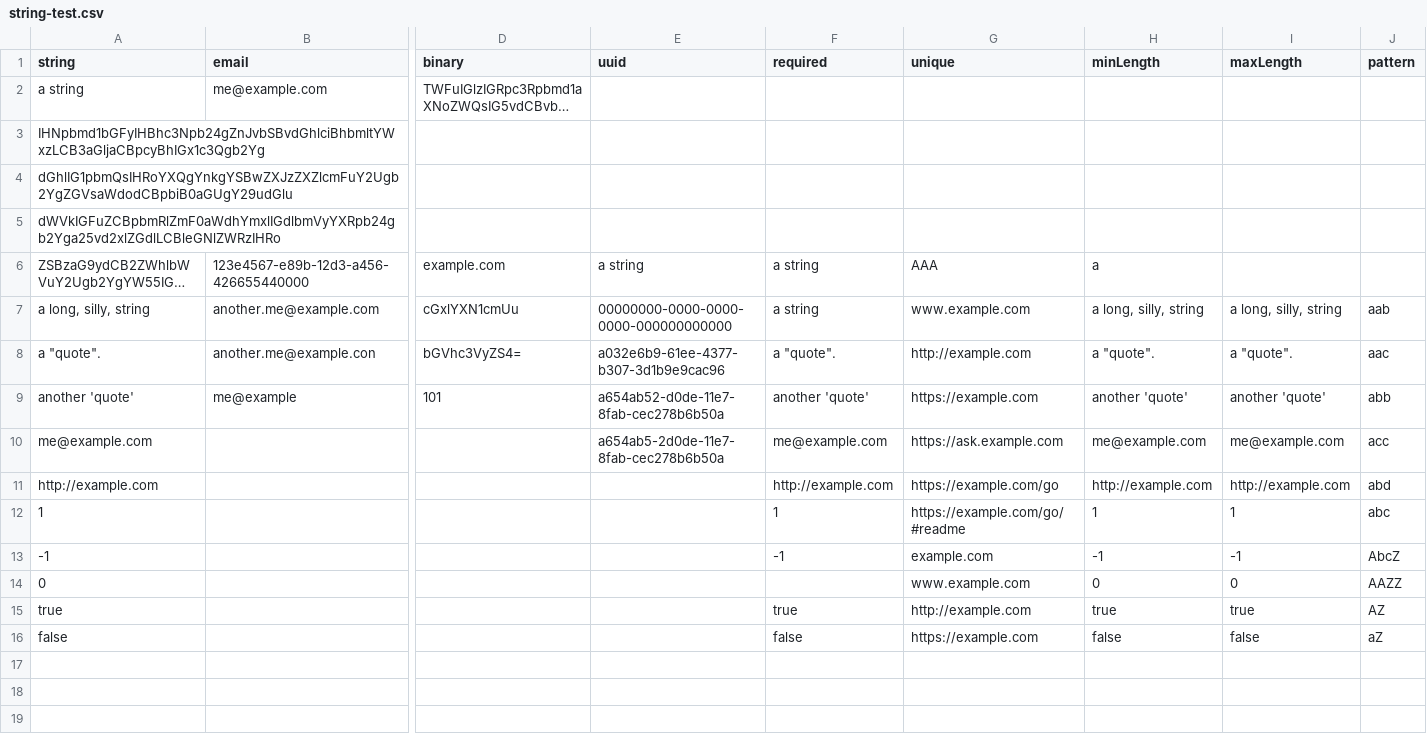
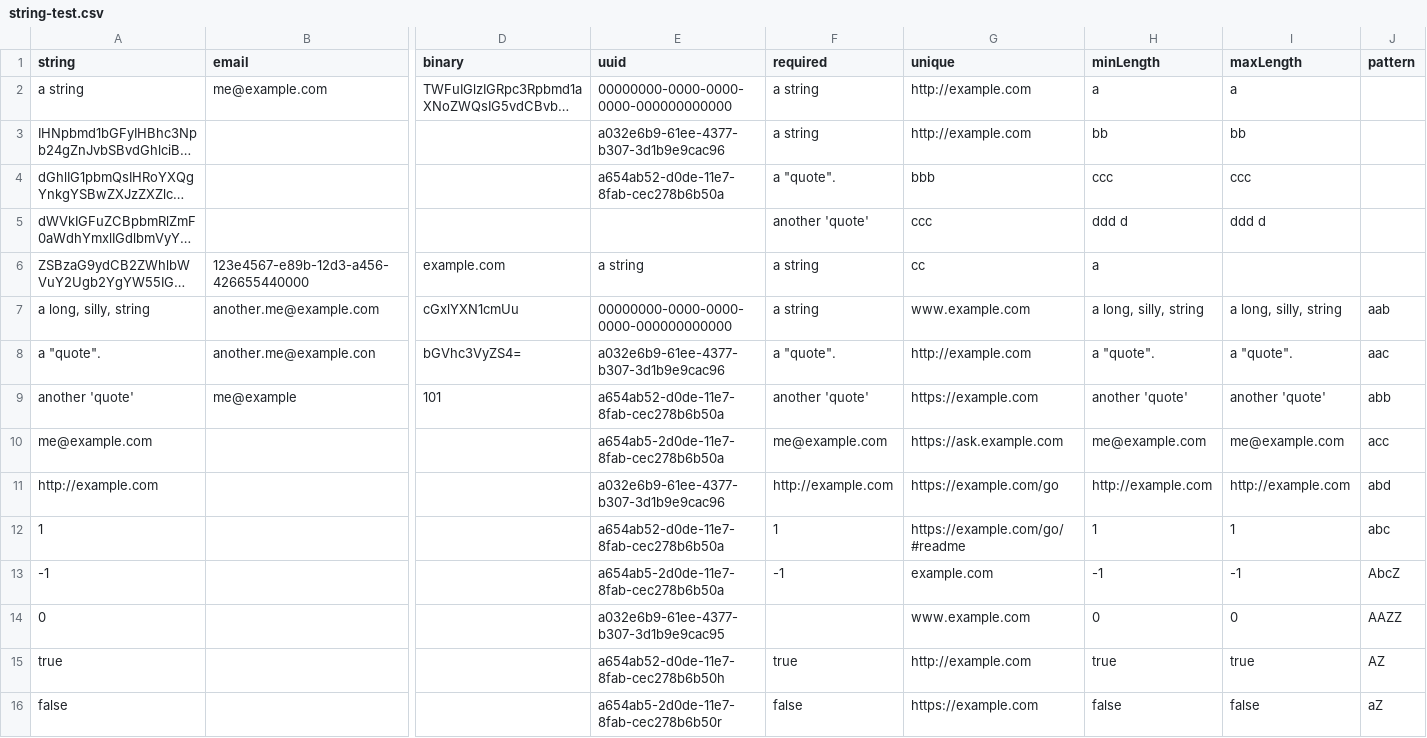
Before and after one commit to Stephen-Gates/data-package-examples, a CSV file: test-string/string-test.csv, drawn as a sheet; only a part is shown, gaps mark what is left out; long unchanged cells end in …; the diff names each change by its address in the sheet, - before the commit and + after, or states it on an @@ line.

Commit message:
fix data

```diff
--- a/test-string/string-test.csv
+++ b/test-string/string-test.csv
-E2 (uuid): (empty)
+E2 (uuid): 00000000-0000-0000-0000-000000000000
-F2:F3 (required): (empty)
+F2:F3 (required): a string
-G2:G3 (unique): (empty)
+G2:G3 (unique): http://example.com
-H2 (minLength): (empty)
+H2 (minLength): a
-I2 (maxLength): (empty)
+I2 (maxLength): a
-E3 (uuid): (empty)
+E3 (uuid): a032e6b9-61ee-4377-b307-3d1b9e9cac96
-H3 (minLength): (empty)
+H3 (minLength): bb
-I3 (maxLength): (empty)
+I3 (maxLength): bb
-E4 (uuid): (empty)
+E4 (uuid): a654ab52-d0de-11e7-8fab-cec278b6b50a
-F4 (required): (empty)
+F4 (required): a "quote".
-G4 (unique): (empty)
+G4 (unique): bbb
-H4 (minLength): (empty)
+H4 (minLength): ccc
-I4 (maxLength): (empty)
+I4 (maxLength): ccc
-F5 (required): (empty)
+F5 (required): another 'quote'
-G5 (unique): (empty)
+G5 (unique): ccc
-H5 (minLength): (empty)
+H5 (minLength): ddd d
-I5 (maxLength): (empty)
+I5 (maxLength): ddd d
-G6 (unique): AAA
+G6 (unique): cc
-E11 (uuid): (empty)
+E11 (uuid): a032e6b9-61ee-4377-b307-3d1b9e9cac96
-E12 (uuid): (empty)
+E12 (uuid): a654ab52-d0de-11e7-8fab-cec278b6b50a
-E13 (uuid): (empty)
+E13 (uuid): a654ab5-2d0de-11e7-8fab-cec278b6b50a
-E14 (uuid): (empty)
+E14 (uuid): a032e6b9-61ee-4377-b307-3d1b9e9cac95
-E15 (uuid): (empty)
+E15 (uuid): a654ab52-d0de-11e7-8fab-cec278b6b50h
-E16 (uuid): (empty)
+E16 (uuid): a654ab5-2d0de-11e7-8fab-cec278b6b50r
```
Also changed, not shown: 1 other file.
